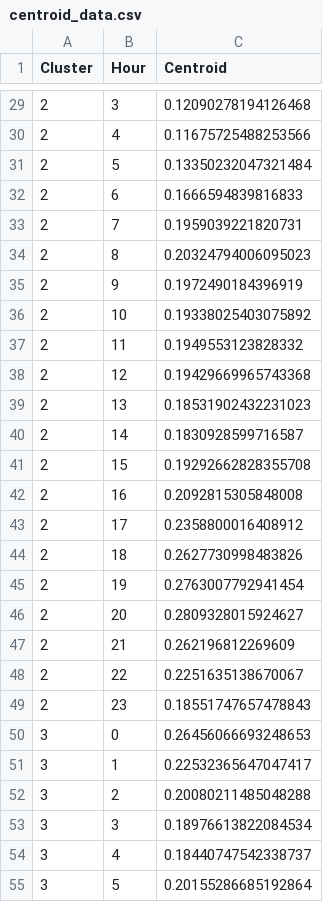
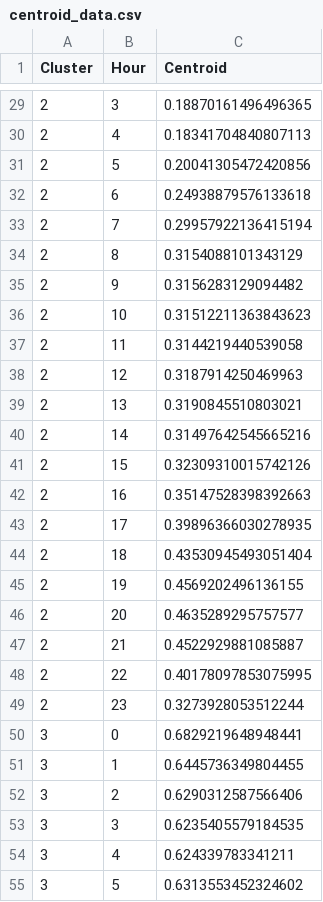
Before and after one commit to LorenzoGiannuzzo/PyARC, a CSV file: data/Centroids/centroid_data.csv, drawn as a sheet; only a part is shown, gaps mark what is left out; the diff covers the shown part only.

```diff
--- a/data/Centroids/centroid_data.csv
+++ b/data/Centroids/centroid_data.csv
@@ -29,27 +29,27 @@ Cluster,Hour,Centroid
-2,3,0.12090278194126468
-2,4,0.11675725488253566
-2,5,0.13350232047321484
-2,6,0.1666594839816833
-2,7,0.1959039221820731
-2,8,0.20324794006095023
-2,9,0.1972490184396919
-2,10,0.19338025403075892
-2,11,0.1949553123828332
-2,12,0.19429669965743368
-2,13,0.18531902432231023
-2,14,0.1830928599716587
-2,15,0.19292662828355708
-2,16,0.2092815305848008
-2,17,0.2358800016408912
-2,18,0.2627730998483826
-2,19,0.2763007792941454
-2,20,0.2809328015924627
-2,21,0.262196812269609
-2,22,0.2251635138670067
-2,23,0.18551747657478843
-3,0,0.26456066693248653
-3,1,0.22532365647047417
-3,2,0.20080211485048288
-3,3,0.18976613822084534
-3,4,0.18440747542338737
-3,5,0.20155286685192864
+2,3,0.18870161496496365
+2,4,0.18341704840807113
+2,5,0.20041305472420856
+2,6,0.24938879576133618
+2,7,0.29957922136415194
+2,8,0.3154088101343129
+2,9,0.3156283129094482
+2,10,0.31512211363843623
+2,11,0.3144219440539058
+2,12,0.3187914250469963
+2,13,0.3190845510803021
+2,14,0.31497642545665216
+2,15,0.32309310015742126
+2,16,0.35147528398392663
+2,17,0.39896366030278935
+2,18,0.43530945493051404
+2,19,0.4569202496136155
+2,20,0.4635289295757577
+2,21,0.4522929881085887
+2,22,0.40178097853075995
+2,23,0.3273928053512244
+3,0,0.6829219648948441
+3,1,0.6445736349804455
+3,2,0.6290312587566406
+3,3,0.6235405579184535
+3,4,0.624339783341211
+3,5,0.6313553452324602
```
Also changed, not shown: 69 edited cells elsewhere in this file, data/Output Data/Aggregated Data.csv, 16 other files.
